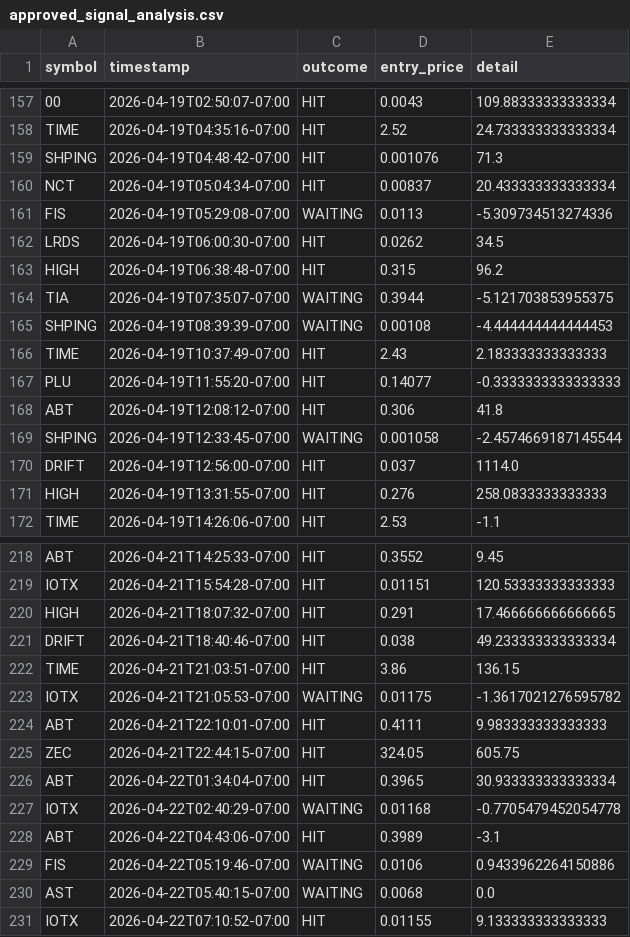
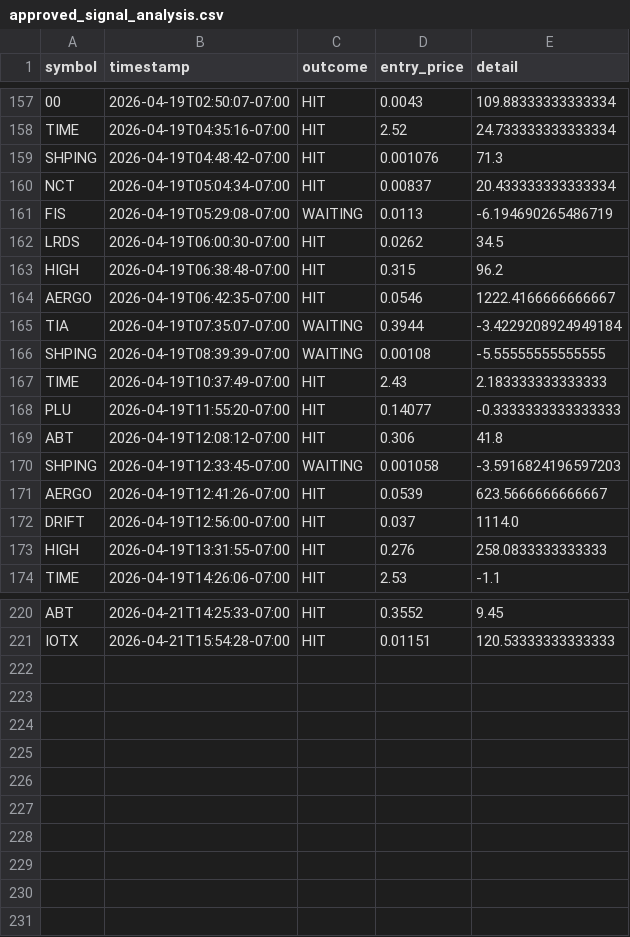
Before and after one commit to stefanbund/stadium-public-data, a CSV file: coinbase/approved_signal_analysis.csv, drawn as a sheet; only a part is shown, gaps mark what is left out; the diff covers the shown part only.

Commit message:
[coinbase] Unified Reporting Sync: 2026-04-22 12:42:26

```diff
--- a/coinbase/approved_signal_analysis.csv
+++ b/coinbase/approved_signal_analysis.csv
@@ -160,7 +160,8 @@ SHPING,2026-04-19T04:48:42-07:00,HIT,0.001076,71.3
 NCT,2026-04-19T05:04:34-07:00,HIT,0.00837,20.433333333333334
-FIS,2026-04-19T05:29:08-07:00,WAITING,0.0113,-5.309734513274336
+FIS,2026-04-19T05:29:08-07:00,WAITING,0.0113,-6.194690265486719
 LRDS,2026-04-19T06:00:30-07:00,HIT,0.0262,34.5
 HIGH,2026-04-19T06:38:48-07:00,HIT,0.315,96.2
-TIA,2026-04-19T07:35:07-07:00,WAITING,0.3944,-5.121703853955375
-SHPING,2026-04-19T08:39:39-07:00,WAITING,0.00108,-4.444444444444453
+AERGO,2026-04-19T06:42:35-07:00,HIT,0.0546,1222.4166666666667
+TIA,2026-04-19T07:35:07-07:00,WAITING,0.3944,-3.4229208924949184
+SHPING,2026-04-19T08:39:39-07:00,WAITING,0.00108,-5.55555555555555
 TIME,2026-04-19T10:37:49-07:00,HIT,2.43,2.183333333333333
@@ -168,3 +169,4 @@ PLU,2026-04-19T11:55:20-07:00,HIT,0.14077,-0.3333333333333333
 ABT,2026-04-19T12:08:12-07:00,HIT,0.306,41.8
-SHPING,2026-04-19T12:33:45-07:00,WAITING,0.001058,-2.4574669187145544
+SHPING,2026-04-19T12:33:45-07:00,WAITING,0.001058,-3.5916824196597203
+AERGO,2026-04-19T12:41:26-07:00,HIT,0.0539,623.5666666666667
 DRIFT,2026-04-19T12:56:00-07:00,HIT,0.037,1114.0
@@ -219,13 +221 @@ ABT,2026-04-21T14:25:33-07:00,HIT,0.3552,9.45
 IOTX,2026-04-21T15:54:28-07:00,HIT,0.01151,120.53333333333333
-HIGH,2026-04-21T18:07:32-07:00,HIT,0.291,17.466666666666665
-DRIFT,2026-04-21T18:40:46-07:00,HIT,0.038,49.233333333333334
-TIME,2026-04-21T21:03:51-07:00,HIT,3.86,136.15
-IOTX,2026-04-21T21:05:53-07:00,WAITING,0.01175,-1.3617021276595782
-ABT,2026-04-21T22:10:01-07:00,HIT,0.4111,9.983333333333333
-ZEC,2026-04-21T22:44:15-07:00,HIT,324.05,605.75
-ABT,2026-04-22T01:34:04-07:00,HIT,0.3965,30.933333333333334
-IOTX,2026-04-22T02:40:29-07:00,WAITING,0.01168,-0.7705479452054778
-ABT,2026-04-22T04:43:06-07:00,HIT,0.3989,-3.1
-FIS,2026-04-22T05:19:46-07:00,WAITING,0.0106,0.9433962264150886
-AST,2026-04-22T05:40:15-07:00,WAITING,0.0068,0.0
-IOTX,2026-04-22T07:10:52-07:00,HIT,0.01155,9.133333333333333
```
Also changed, not shown: 9 edited cells elsewhere in this file, 27 other files.
